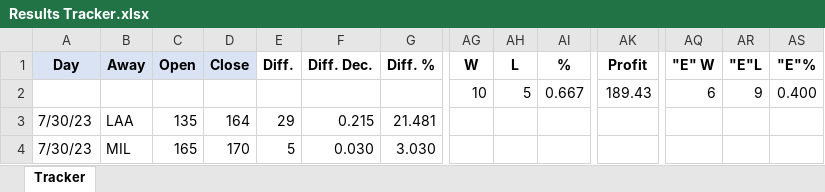
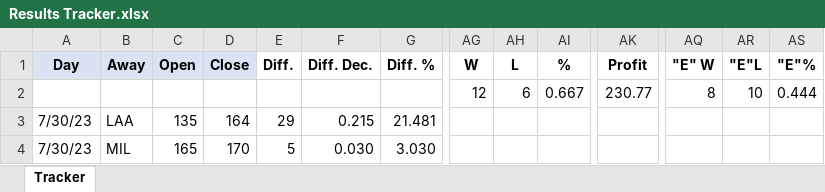
Before and after one commit to petereugenesimon/Final-Project, an Excel workbook: Peter/Games/Results Tracker.xlsx, sheet Tracker, drawn as a sheet; only a part is shown, gaps mark what is left out; values as stored, in another font and other column widths than the file's, no borders; conditional formats not drawn; removed rows and columns are numbered as before the commit, all else as after; rows hold the shown columns only; the diff covers the shown part only; the diff names each change by its address in the sheet, - before the commit and + after, or states it on an @@ line.

Commit message:
Updating tracker

```diff
--- a/Peter/Games/Results Tracker.xlsx (sheet Tracker)
+++ b/Peter/Games/Results Tracker.xlsx (sheet Tracker)
-row 2:  |  |  |  |  |  |  | 10 | 5 | 0.667 | 189.43 | 6 | 9 | 0.400
+row 2:  |  |  |  |  |  |  | 12 | 6 | 0.667 | 230.77 | 8 | 10 | 0.444
```
Also changed, not shown: 14 added rows and 14 removed rows elsewhere in this sheet, hidden cells.
